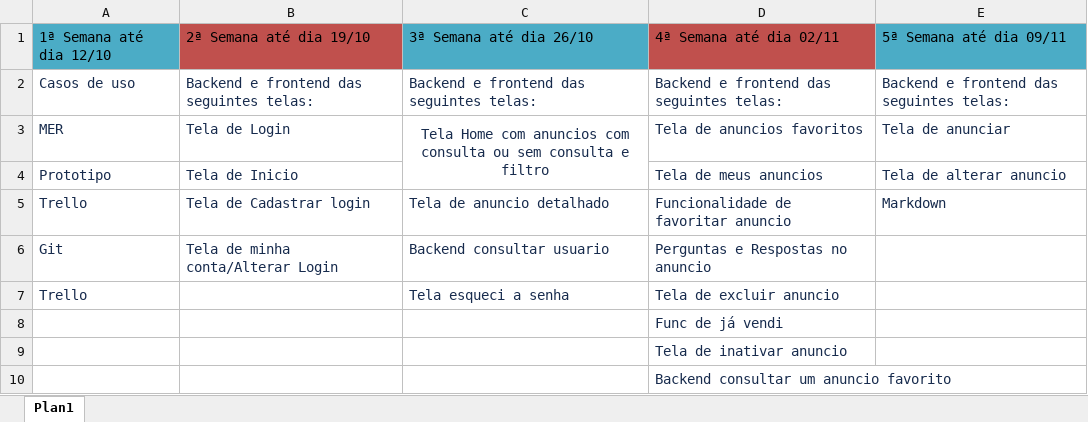
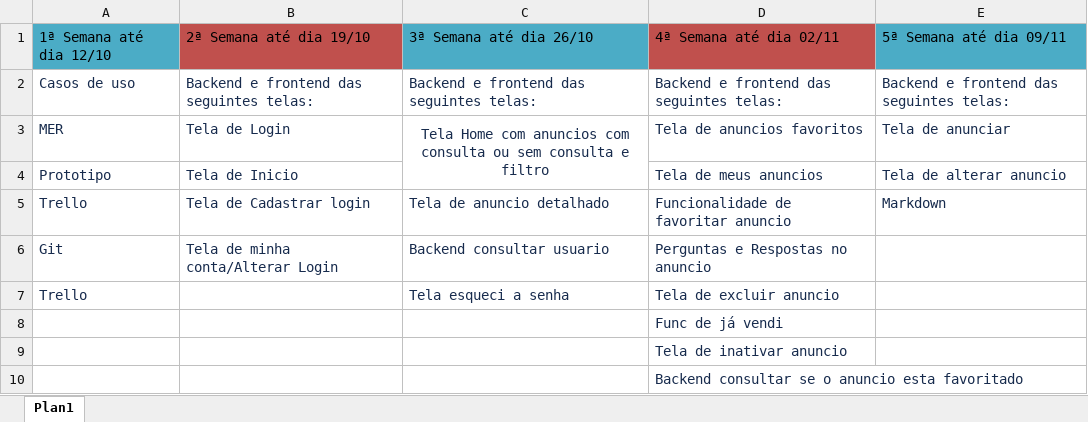
Before and after one commit to JVZer0/TCC, an Excel workbook: Analise/Excel/ExcelTCC.xlsx, sheet Plan1, drawn as a sheet; values as stored, in another font and other column widths than the file's, no borders; the diff names each change by its address in the sheet, - before the commit and + after, or states it on an @@ line.

Commit message:
Consultando Se O Anuncio Esta Favoritado

```diff
--- a/Analise/Excel/ExcelTCC.xlsx (sheet Plan1)
+++ b/Analise/Excel/ExcelTCC.xlsx (sheet Plan1)
-D10: Backend consultar um anuncio favorito
+D10: Backend consultar se o anuncio esta favoritado
```
Also changed, not shown: 8 other files.
